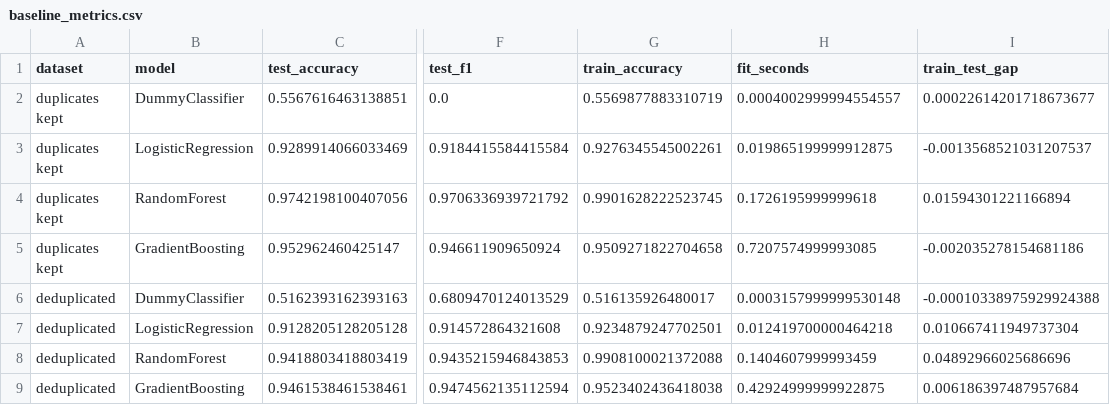
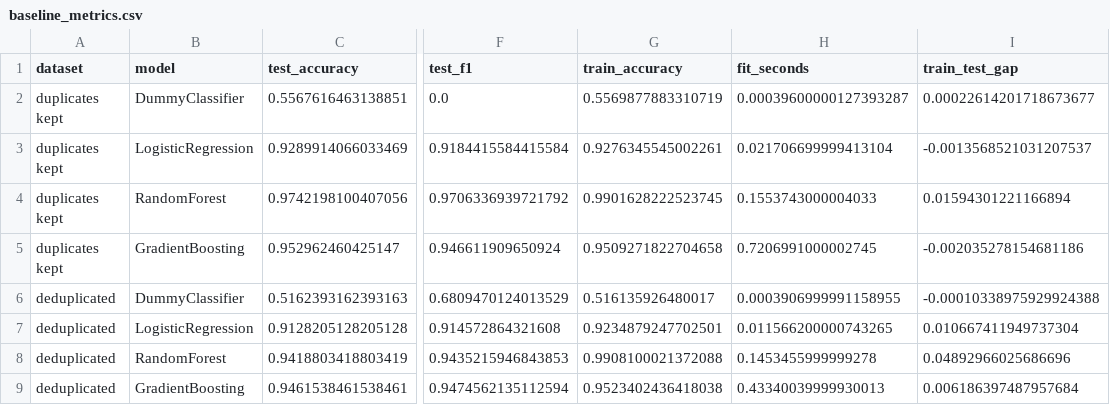
Before and after one commit to TharHtet-Zaw/phishguard, a CSV file: artifacts/baseline_metrics.csv, drawn as a sheet; only a part is shown, gaps mark what is left out; the diff names each change by its address in the sheet, - before the commit and + after, or states it on an @@ line.

```diff
--- a/artifacts/baseline_metrics.csv
+++ b/artifacts/baseline_metrics.csv
-H2 (fit_seconds): 0.0004002999994554557
+H2 (fit_seconds): 0.00039600000127393287
-H3 (fit_seconds): 0.019865199999912875
+H3 (fit_seconds): 0.021706699999413104
-H4 (fit_seconds): 0.1726195999999618
+H4 (fit_seconds): 0.1553743000004033
-H5 (fit_seconds): 0.7207574999993085
+H5 (fit_seconds): 0.7206991000002745
-H6 (fit_seconds): 0.0003157999999530148
+H6 (fit_seconds): 0.0003906999991158955
-H7 (fit_seconds): 0.012419700000464218
+H7 (fit_seconds): 0.011566200000743265
-H8 (fit_seconds): 0.1404607999993459
+H8 (fit_seconds): 0.1453455999999278
-H9 (fit_seconds): 0.42924999999922875
+H9 (fit_seconds): 0.43340039999930013
```
Also changed, not shown: artifacts/feature_sweep.csv, artifacts/reduced_metrics.csv, 6 other files.
